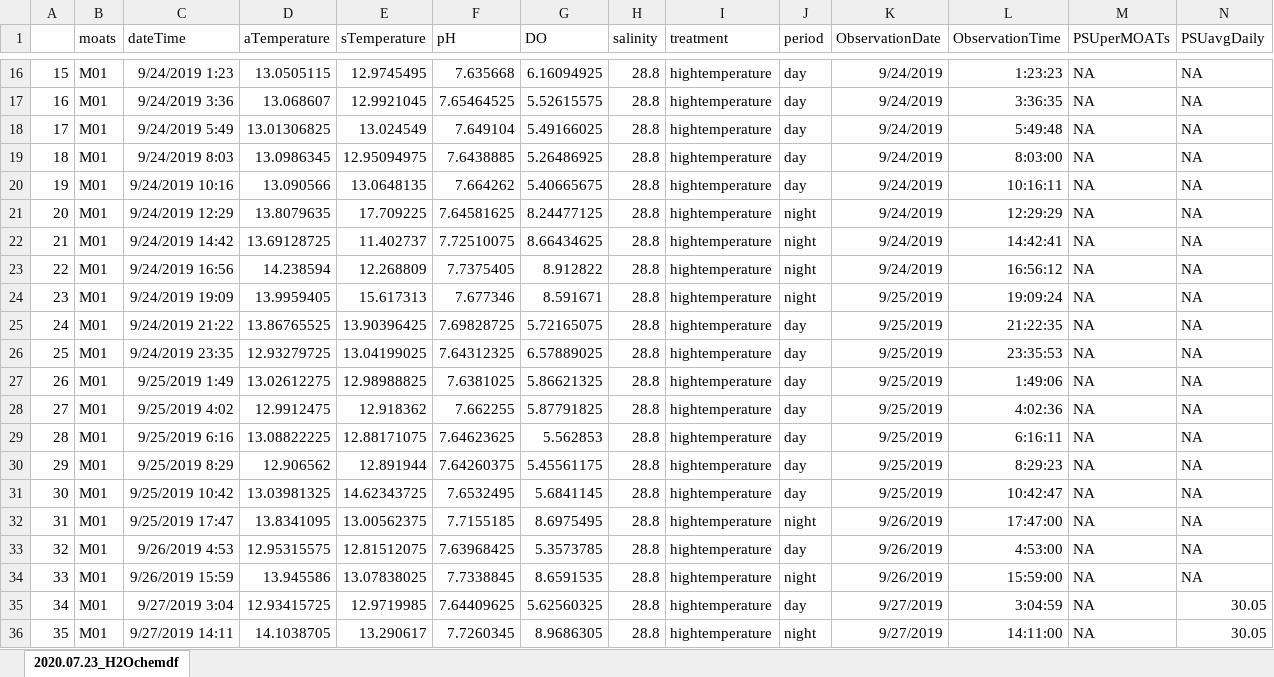
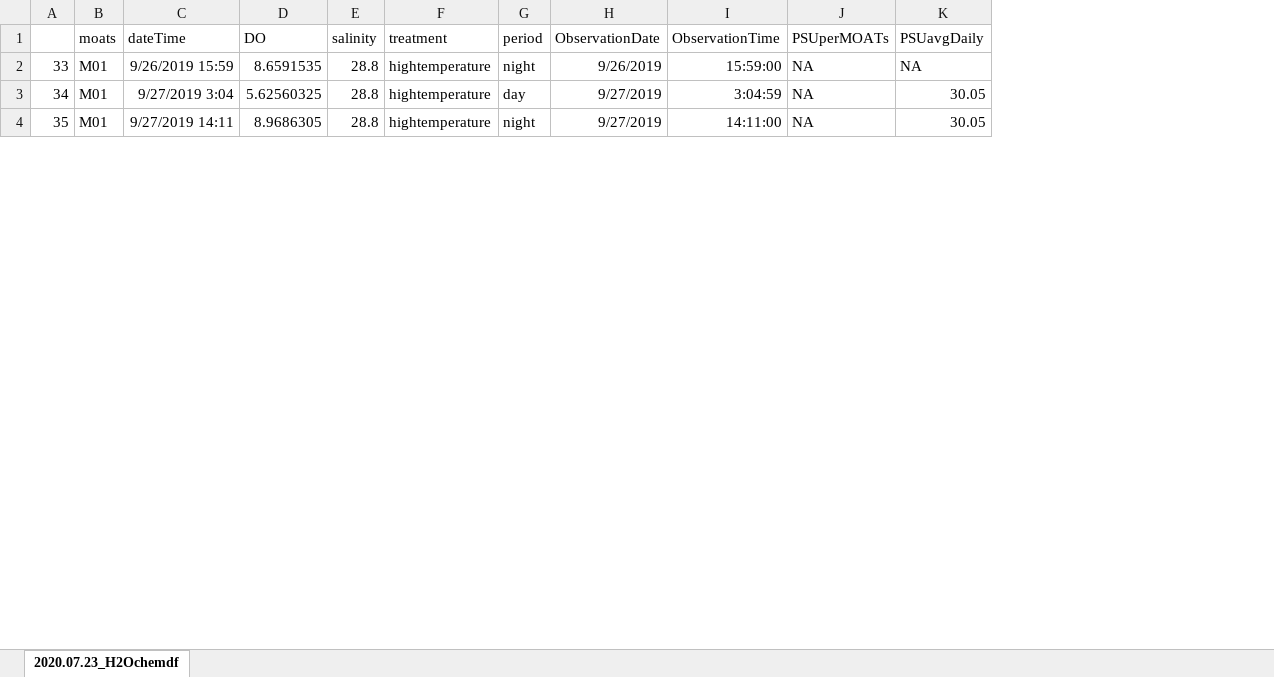
Before and after one commit to KROVINSKI/NWFSC.MUK_KRL_SMR2019, an Excel workbook: 06. MOATS replication verification/01a. WaterChemistry Data/2020.07.23_waterchemistryexample.xlsx, sheet 2020.07.23_H2Ochemdf, drawn as a sheet; only a part is shown, gaps mark what is left out; values as stored, in another font and other column widths than the file's, no borders; rows hold the shown columns only; the diff covers the shown part only; the diff names each change by its address in the sheet, - before the commit and + after, or states it on an @@ line.

Commit message:
2020.07.23 1612 salt tribble

```diff
--- a/06. MOATS replication verification/01a. WaterChemistry Data/2020.07.23_waterchemistryexample.xlsx (sheet 2020.07.23_H2Ochemdf)
+++ b/06. MOATS replication verification/01a. WaterChemistry Data/2020.07.23_waterchemistryexample.xlsx (sheet 2020.07.23_H2Ochemdf)
-column D (aTemperature), rows 34-36: 13.945586 | 12.93415725 | 14.1038705
-column E (sTemperature), rows 34-36: 13.07838025 | 12.9719985 | 13.290617
-column F (pH), rows 34-36: 7.7338845 | 7.64409625 | 7.7260345
-row 16: 15 | M01 | 9/24/2019 1:23 | 13.0505115 | 12.9745495 | 7.635668 | 6.16094925 | 28.8 | hightemperature | day | 9/24/2019 | 1:23:23 | NA | NA
-row 17: 16 | M01 | 9/24/2019 3:36 | 13.068607 | 12.9921045 | 7.65464525 | 5.52615575 | 28.8 | hightemperature | day | 9/24/2019 | 3:36:35 | NA | NA
-row 18: 17 | M01 | 9/24/2019 5:49 | 13.01306825 | 13.024549 | 7.649104 | 5.49166025 | 28.8 | hightemperature | day | 9/24/2019 | 5:49:48 | NA | NA
-row 19: 18 | M01 | 9/24/2019 8:03 | 13.0986345 | 12.95094975 | 7.6438885 | 5.26486925 | 28.8 | hightemperature | day | 9/24/2019 | 8:03:00 | NA | NA
-row 20: 19 | M01 | 9/24/2019 10:16 | 13.090566 | 13.0648135 | 7.664262 | 5.40665675 | 28.8 | hightemperature | day | 9/24/2019 | 10:16:11 | NA | NA
-row 21: 20 | M01 | 9/24/2019 12:29 | 13.8079635 | 17.709225 | 7.64581625 | 8.24477125 | 28.8 | hightemperature | night | 9/24/2019 | 12:29:29 | NA | NA
-row 22: 21 | M01 | 9/24/2019 14:42 | 13.69128725 | 11.402737 | 7.72510075 | 8.66434625 | 28.8 | hightemperature | night | 9/24/2019 | 14:42:41 | NA | NA
-row 23: 22 | M01 | 9/24/2019 16:56 | 14.238594 | 12.268809 | 7.7375405 | 8.912822 | 28.8 | hightemperature | night | 9/24/2019 | 16:56:12 | NA | NA
-row 24: 23 | M01 | 9/24/2019 19:09 | 13.9959405 | 15.617313 | 7.677346 | 8.591671 | 28.8 | hightemperature | night | 9/25/2019 | 19:09:24 | NA | NA
-row 25: 24 | M01 | 9/24/2019 21:22 | 13.86765525 | 13.90396425 | 7.69828725 | 5.72165075 | 28.8 | hightemperature | day | 9/25/2019 | 21:22:35 | NA | NA
-row 26: 25 | M01 | 9/24/2019 23:35 | 12.93279725 | 13.04199025 | 7.64312325 | 6.57889025 | 28.8 | hightemperature | day | 9/25/2019 | 23:35:53 | NA | NA
-row 27: 26 | M01 | 9/25/2019 1:49 | 13.02612275 | 12.98988825 | 7.6381025 | 5.86621325 | 28.8 | hightemperature | day | 9/25/2019 | 1:49:06 | NA | NA
-row 28: 27 | M01 | 9/25/2019 4:02 | 12.9912475 | 12.918362 | 7.662255 | 5.87791825 | 28.8 | hightemperature | day | 9/25/2019 | 4:02:36 | NA | NA
-row 29: 28 | M01 | 9/25/2019 6:16 | 13.08822225 | 12.88171075 | 7.64623625 | 5.562853 | 28.8 | hightemperature | day | 9/25/2019 | 6:16:11 | NA | NA
-row 30: 29 | M01 | 9/25/2019 8:29 | 12.906562 | 12.891944 | 7.64260375 | 5.45561175 | 28.8 | hightemperature | day | 9/25/2019 | 8:29:23 | NA | NA
-row 31: 30 | M01 | 9/25/2019 10:42 | 13.03981325 | 14.62343725 | 7.6532495 | 5.6841145 | 28.8 | hightemperature | day | 9/25/2019 | 10:42:47 | NA | NA
-row 32: 31 | M01 | 9/25/2019 17:47 | 13.8341095 | 13.00562375 | 7.7155185 | 8.6975495 | 28.8 | hightemperature | night | 9/26/2019 | 17:47:00 | NA | NA
-row 33: 32 | M01 | 9/26/2019 4:53 | 12.95315575 | 12.81512075 | 7.63968425 | 5.3573785 | 28.8 | hightemperature | day | 9/26/2019 | 4:53:00 | NA | NA
```
Also changed, not shown: 14 removed rows elsewhere in this sheet.
